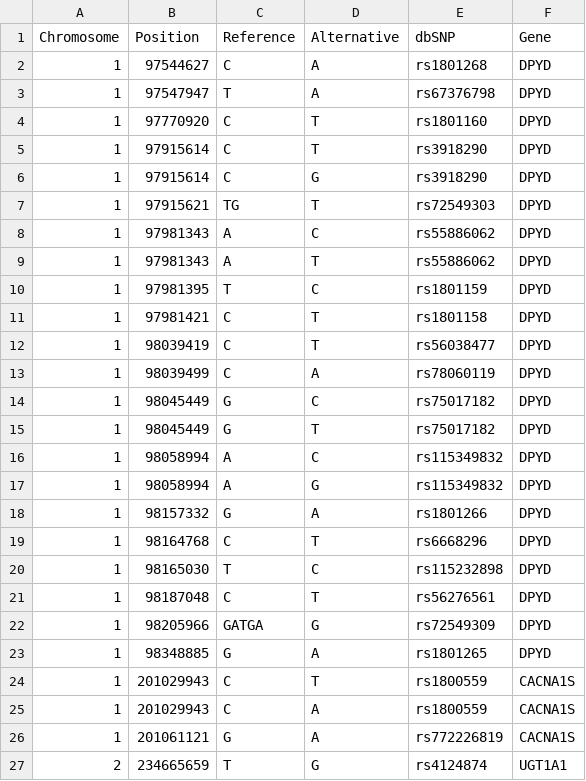
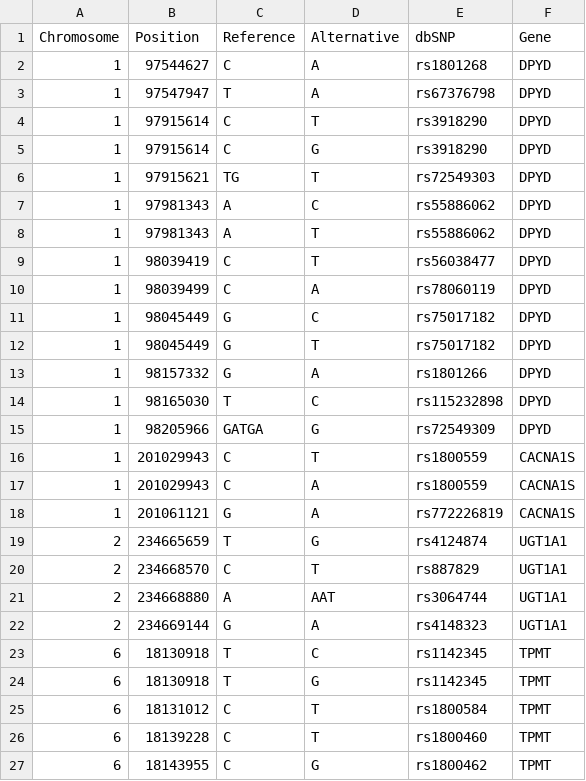
Before and after one commit to babelomics/SFtool, a CSV file: categories/FG/fg_risk_genes_GRCh37_v2022.csv, drawn as a sheet; only a part is shown; the shorter side is filled out with more unchanged rows.

Commit message:
Modifications in pharma list of variants. BED and JSON files are also placed in the repository

```diff
--- a/categories/FG/fg_risk_genes_GRCh37_v2022.csv
+++ b/categories/FG/fg_risk_genes_GRCh37_v2022.csv
@@ -3,3 +3,2 @@ Chromosome,Position,Reference,Alternative,dbSNP,Gene
 1,97547947,T,A,rs67376798,DPYD
-1,97770920,C,T,rs1801160,DPYD
 1,97915614,C,T,rs3918290,DPYD
@@ -9,4 +8,2 @@ Chromosome,Position,Reference,Alternative,dbSNP,Gene
 1,97981343,A,T,rs55886062,DPYD
-1,97981395,T,C,rs1801159,DPYD
-1,97981421,C,T,rs1801158,DPYD
 1,98039419,C,T,rs56038477,DPYD
@@ -15,10 +12,5 @@ Chromosome,Position,Reference,Alternative,dbSNP,Gene
 1,98045449,G,T,rs75017182,DPYD
-1,98058994,A,C,rs115349832,DPYD
-1,98058994,A,G,rs115349832,DPYD
 1,98157332,G,A,rs1801266,DPYD
-1,98164768,C,T,rs6668296,DPYD
 1,98165030,T,C,rs115232898,DPYD
-1,98187048,C,T,rs56276561,DPYD
 1,98205966,GATGA,G,rs72549309,DPYD
-1,98348885,G,A,rs1801265,DPYD
 1,201029943,C,T,rs1800559,CACNA1S
```
Also changed, not shown: 8 other files.
